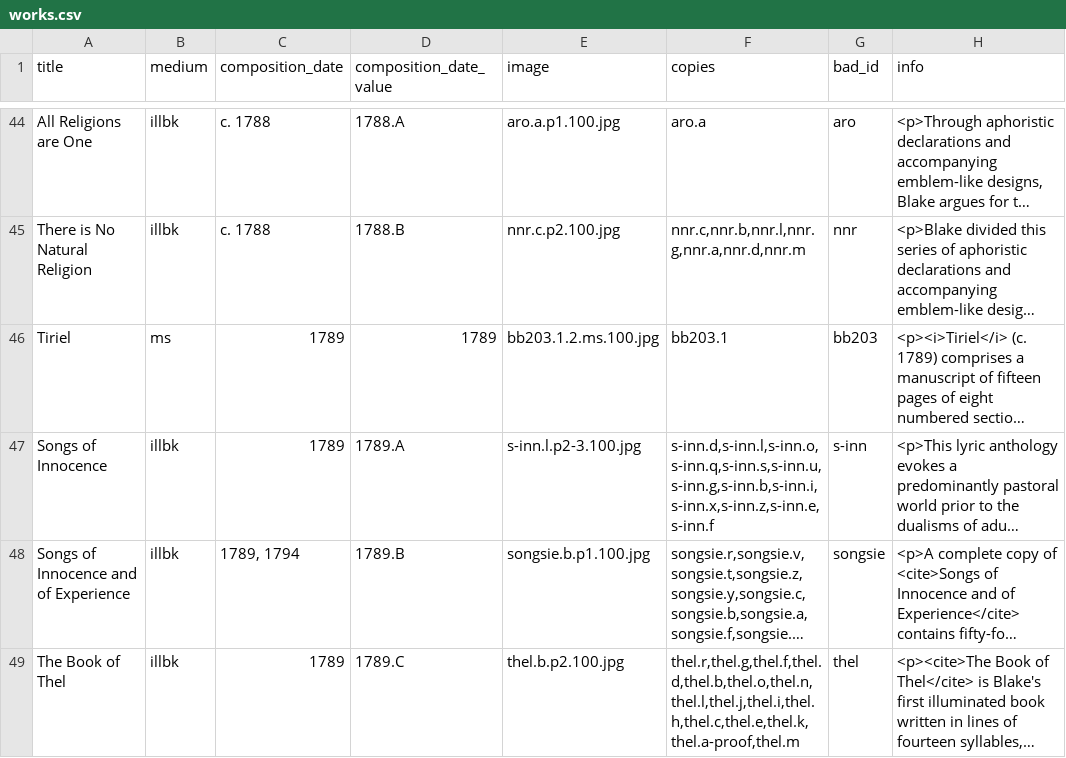
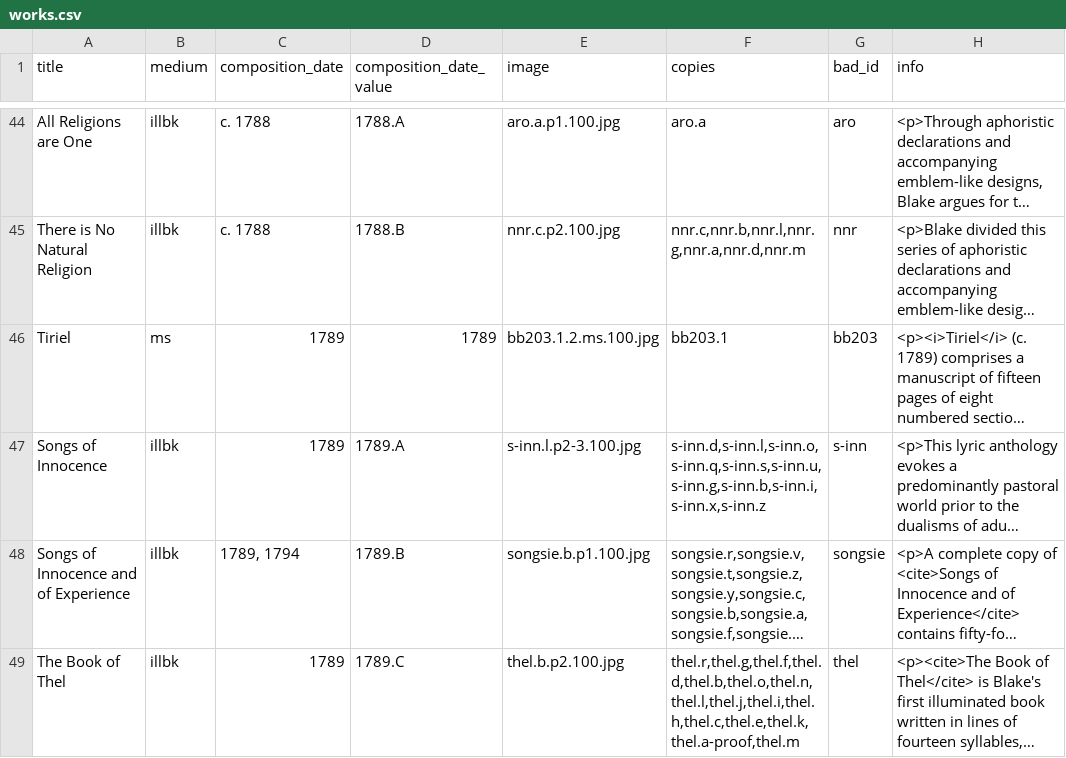
Before and after one commit to blakearchive/data, a CSV file: csv/works.csv, drawn as a sheet; only a part is shown, gaps mark what is left out; long unchanged cells end in …; the diff names each change by its address in the sheet, - before the commit and + after, or states it on an @@ line.

Commit message:
Update works.csv

```diff
--- a/csv/works.csv
+++ b/csv/works.csv
-F47 (copies): s-inn.d,s-inn.l,s-inn.o,s-inn.q,s-inn.s,s-inn.u,s-inn.g,s-inn.b,s-inn.i,s-inn.x,s-inn.z,s-inn.e,s-inn.f
+F47 (copies): s-inn.d,s-inn.l,s-inn.o,s-inn.q,s-inn.s,s-inn.u,s-inn.g,s-inn.b,s-inn.i,s-inn.x,s-inn.z
```
